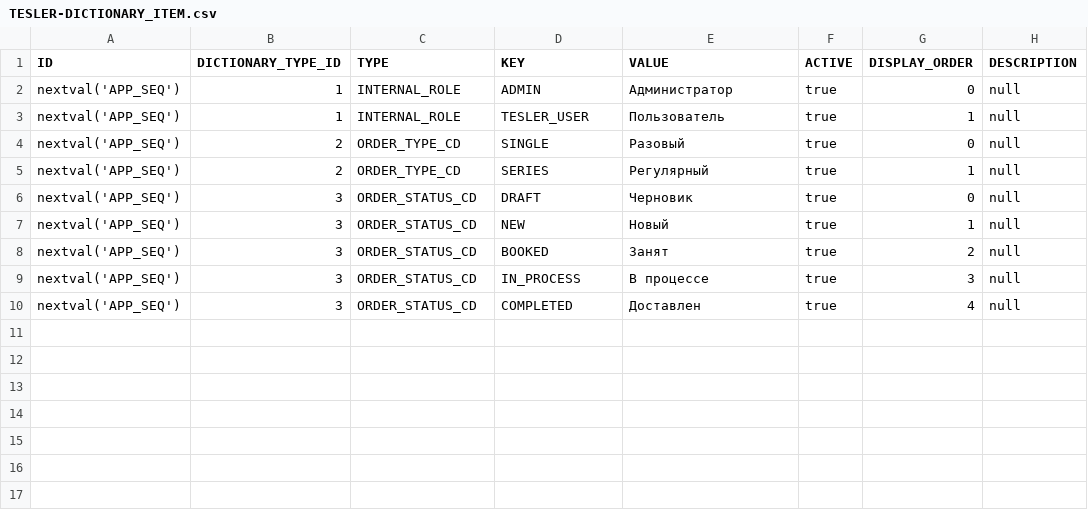
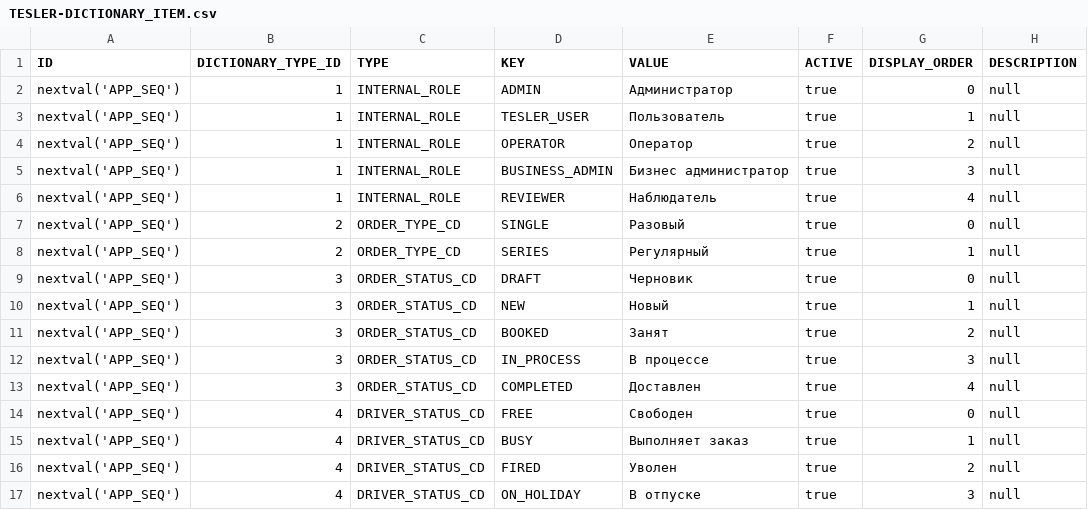
Before and after one commit to Sasha-pixel/trucking-company-diplom, a CSV file: src/main/resources/db/changelog/tesler/data/TESLER-DICTIONARY_ITEM.csv, drawn as a sheet; the diff names each change by its address in the sheet, - before the commit and + after, or states it on an @@ line.

```diff
--- a/src/main/resources/db/changelog/tesler/data/TESLER-DICTIONARY_ITEM.csv
+++ b/src/main/resources/db/changelog/tesler/data/TESLER-DICTIONARY_ITEM.csv
+row 4: nextval('APP_SEQ') | 1 | INTERNAL_ROLE | OPERATOR | Оператор | true | 2 | null
+row 5: nextval('APP_SEQ') | 1 | INTERNAL_ROLE | BUSINESS_ADMIN | Бизнес администратор | true | 3 | null
+row 6: nextval('APP_SEQ') | 1 | INTERNAL_ROLE | REVIEWER | Наблюдатель | true | 4 | null
+row 14: nextval('APP_SEQ') | 4 | DRIVER_STATUS_CD | FREE | Свободен | true | 0 | null
+row 15: nextval('APP_SEQ') | 4 | DRIVER_STATUS_CD | BUSY | Выполняет заказ | true | 1 | null
+row 16: nextval('APP_SEQ') | 4 | DRIVER_STATUS_CD | FIRED | Уволен | true | 2 | null
+row 17: nextval('APP_SEQ') | 4 | DRIVER_STATUS_CD | ON_HOLIDAY | В отпуске | true | 3 | null
```
Also changed, not shown: 46 other files.
